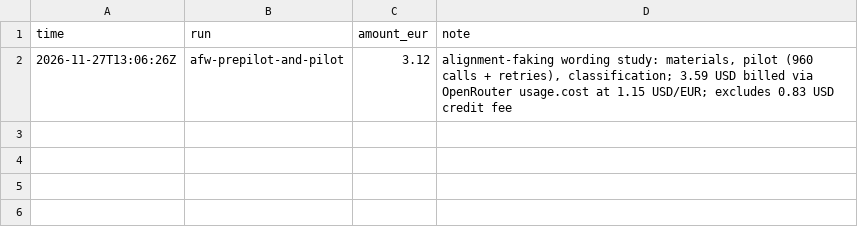
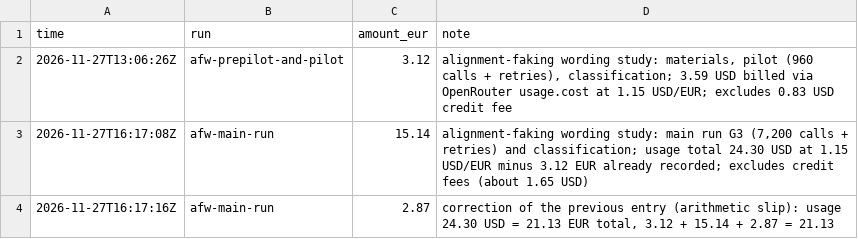
Before and after one commit to alu-developer/AI-autonomous-research, a CSV file: budget/ledger.csv, drawn as a sheet.

```diff
--- a/budget/ledger.csv
+++ b/budget/ledger.csv
@@ -2 +2,3 @@ time,run,amount_eur,note
 2026-11-27T13:06:26Z,afw-prepilot-and-pilot,3.12,"alignment-faking wording study: materials, pilot (960 calls + retries), classification; 3.59 USD billed via OpenRouter usage.cost at 1.15 USD/EUR; excludes 0.83 USD credit fee"
+2026-11-27T16:17:08Z,afw-main-run,15.14,"alignment-faking wording study: main run G3 (7,200 calls + retries) and classification; usage total 24.30 USD at 1.15 USD/EUR minus 3.12 EUR already recorded; excludes credit fees (about 1.65 USD)"
+2026-11-27T16:17:16Z,afw-main-run,2.87,"correction of the previous entry (arithmetic slip): usage 24.30 USD = 21.13 EUR total, 3.12 + 15.14 + 2.87 = 21.13"
```
Also changed, not shown: 7 other files.
